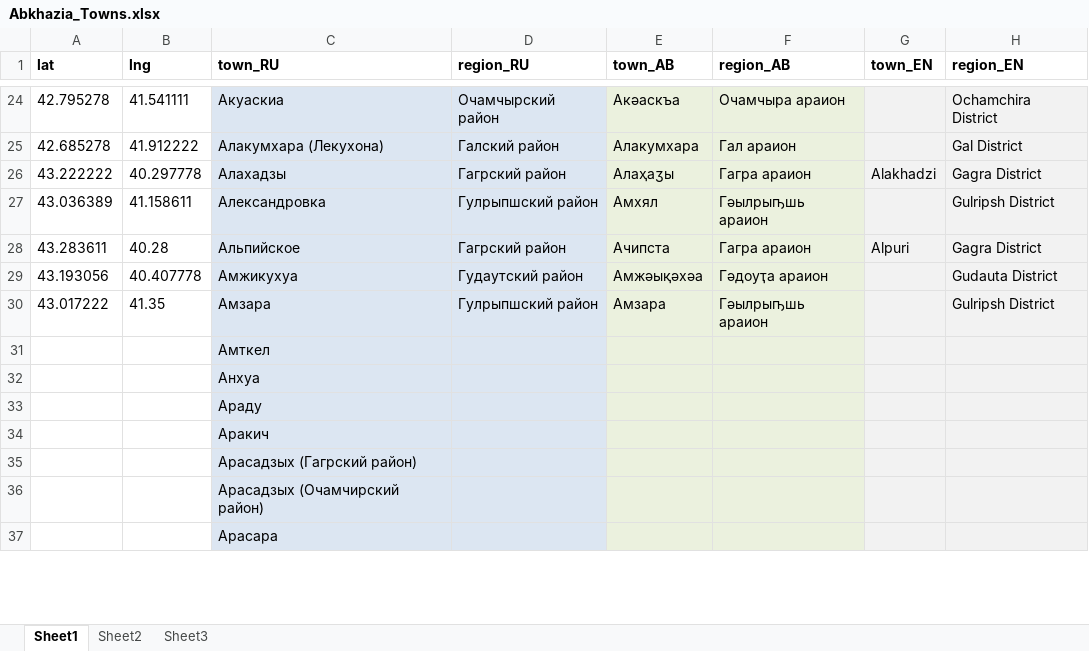
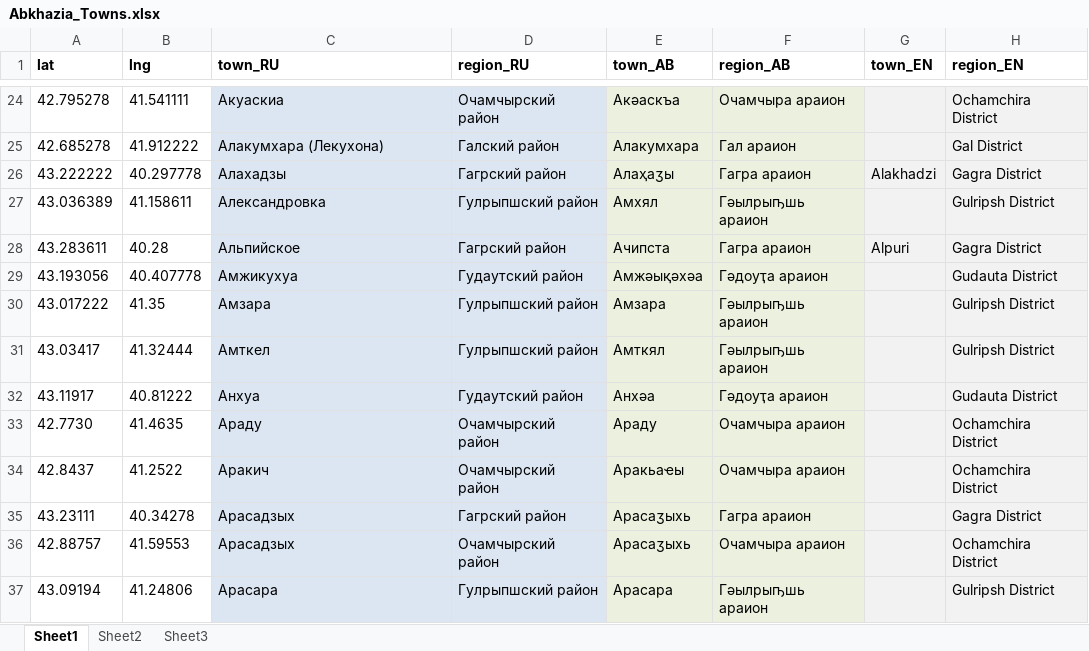
Before and after one commit to OpossumPetya/abkhazia_geo, an Excel workbook: Abkhazia_Towns.xlsx, sheet Sheet1, drawn as a sheet; only a part is shown, gaps mark what is left out; values as stored, in another font and other column widths than the file's, no borders; removed rows and columns are numbered as before the commit, all else as after; the diff covers the shown part only; the diff names each change by its address in the sheet, - before the commit and + after, or states it on an @@ line.

Commit message:
Completed all towns starting with A

```diff
--- a/Abkhazia_Towns.xlsx (sheet Sheet1)
+++ b/Abkhazia_Towns.xlsx (sheet Sheet1)
-A31 (lat): (empty)
+A31 (lat): 43.03417
-B31 (lng): (empty)
+B31 (lng): 41.32444
-D31 (region_RU): (empty)
+D31 (region_RU): Гулрыпшский район
-E31 (town_AB): (empty)
+E31 (town_AB): Амткял
-F31 (region_AB): (empty)
+F31 (region_AB): Гәылрыҧшь араион
-H31 (region_EN): (empty)
+H31 (region_EN): Gulripsh District
-A32 (lat): (empty)
+A32 (lat): 43.11917
-B32 (lng): (empty)
+B32 (lng): 40.81222
-D32 (region_RU): (empty)
+D32 (region_RU): Гудаутский район
-E32 (town_AB): (empty)
+E32 (town_AB): Анхәа
-F32 (region_AB): (empty)
+F32 (region_AB): Гәдоуҭа араион
-H32 (region_EN): (empty)
+H32 (region_EN): Gudauta District
-A33 (lat): (empty)
+A33 (lat): 42.7730
-B33 (lng): (empty)
+B33 (lng): 41.4635
-D33:D34 (region_RU): (empty)
+D33:D34 (region_RU): Очамчырский район
-E33 (town_AB): (empty)
+E33 (town_AB): Араду
-F33:F34 (region_AB): (empty)
+F33:F34 (region_AB): Очамчыра араион
-H33:H34 (region_EN): (empty)
+H33:H34 (region_EN): Ochamchira District
-A34 (lat): (empty)
+A34 (lat): 42.8437
-B34 (lng): (empty)
+B34 (lng): 41.2522
-E34 (town_AB): (empty)
+E34 (town_AB): Аракьаҽы
-row 35:  |  | Арасадзых (Гагрский район)
-row 36:  |  | Арасадзых (Очамчирский район)
+row 35: 43.23111 | 40.34278 | Арасадзых | Гагрский район | Арасаӡыхь | Гагра араион |  | Gagra District
+row 36: 42.88757 | 41.59553 | Арасадзых | Очамчырский район | Арасаӡыхь | Очамчыра араион |  | Ochamchira District
-A37 (lat): (empty)
+A37 (lat): 43.09194
-B37 (lng): (empty)
+B37 (lng): 41.24806
-D37 (region_RU): (empty)
+D37 (region_RU): Гулрыпшский район
-E37 (town_AB): (empty)
+E37 (town_AB): Арасара
-F37 (region_AB): (empty)
+F37 (region_AB): Гәылрыҧшь араион
-H37 (region_EN): (empty)
+H37 (region_EN): Gulripsh District
```
Also changed, not shown: 2 added rows, 2 removed rows and 48 edited cells elsewhere in this sheet.
